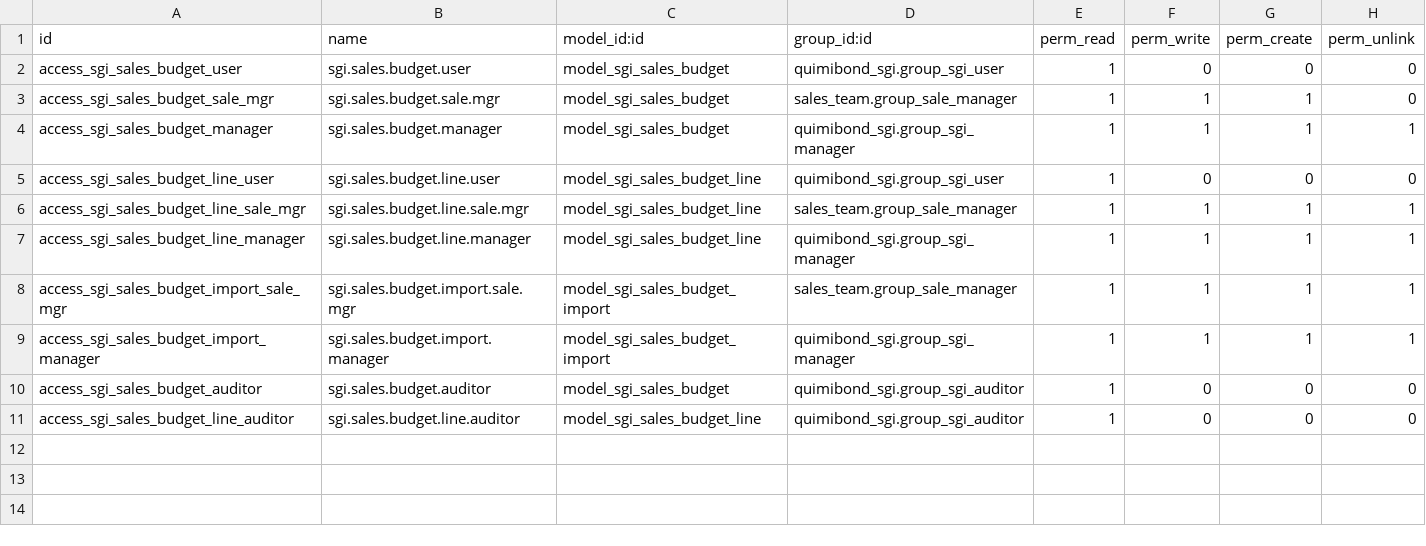
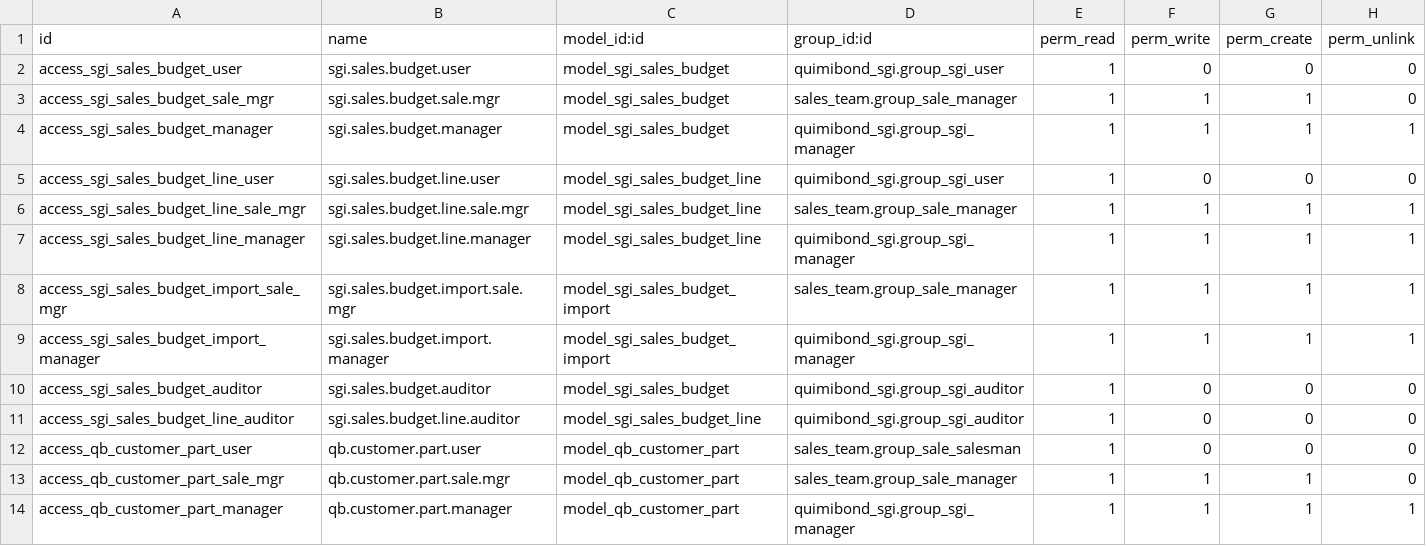
Before and after one commit to quimibond/qb19, a CSV file: addons/quimibond_ventas_presupuesto/security/ir.model.access.csv, drawn as a sheet.

```diff
--- a/addons/quimibond_ventas_presupuesto/security/ir.model.access.csv
+++ b/addons/quimibond_ventas_presupuesto/security/ir.model.access.csv
@@ -11 +11,4 @@ access_sgi_sales_budget_auditor,sgi.sales.budget.auditor,model_sgi_sales_budget,
 access_sgi_sales_budget_line_auditor,sgi.sales.budget.line.auditor,model_sgi_sales_budget_line,quimibond_sgi.group_sgi_auditor,1,0,0,0
+access_qb_customer_part_user,qb.customer.part.user,model_qb_customer_part,sales_team.group_sale_salesman,1,0,0,0
+access_qb_customer_part_sale_mgr,qb.customer.part.sale.mgr,model_qb_customer_part,sales_team.group_sale_manager,1,1,1,0
+access_qb_customer_part_manager,qb.customer.part.manager,model_qb_customer_part,quimibond_sgi.group_sgi_manager,1,1,1,1
```
Also changed, not shown: 15 other files.
